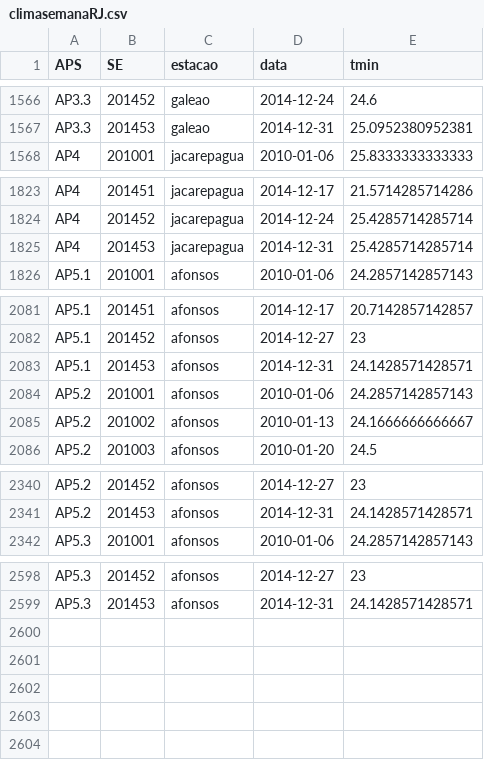
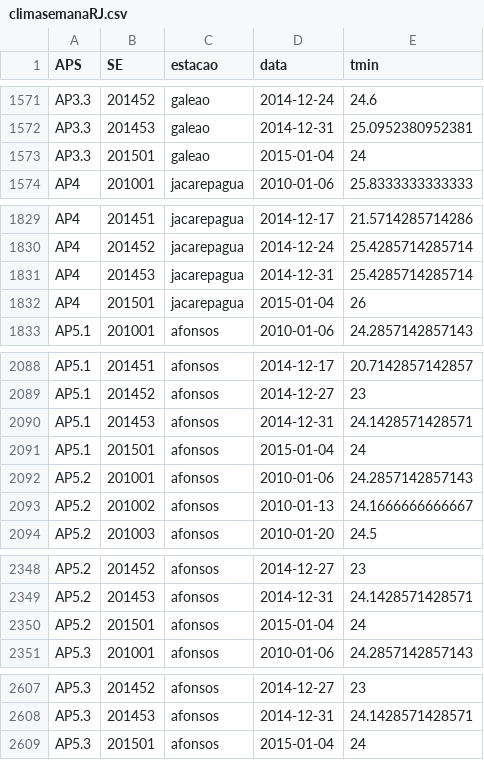
Before and after one commit to AlertaDengue/AlertaDengueAnalise, a CSV file: GeraAlerta/dados_limpos/climasemanaRJ.csv, drawn as a sheet; only a part is shown, gaps mark what is left out; the diff covers the shown part only.

```diff
--- a/GeraAlerta/dados_limpos/climasemanaRJ.csv
+++ b/GeraAlerta/dados_limpos/climasemanaRJ.csv
@@ -1567,2 +1572,3 @@
 "AP3.3",201453,"galeao",2014-12-31,25.0952380952381
+"AP3.3",201501,"galeao",2015-01-04,24
 "AP4",201001,"jacarepagua",2010-01-06,25.8333333333333
@@ -1825,2 +1831,3 @@
 "AP4",201453,"jacarepagua",2014-12-31,25.4285714285714
+"AP4",201501,"jacarepagua",2015-01-04,26
 "AP5.1",201001,"afonsos",2010-01-06,24.2857142857143
@@ -2083,2 +2090,3 @@
 "AP5.1",201453,"afonsos",2014-12-31,24.1428571428571
+"AP5.1",201501,"afonsos",2015-01-04,24
 "AP5.2",201001,"afonsos",2010-01-06,24.2857142857143
@@ -2341,2 +2349,3 @@
 "AP5.2",201453,"afonsos",2014-12-31,24.1428571428571
+"AP5.2",201501,"afonsos",2015-01-04,24
 "AP5.3",201001,"afonsos",2010-01-06,24.2857142857143
@@ -2599 +2608,2 @@
 "AP5.3",201453,"afonsos",2014-12-31,24.1428571428571
+"AP5.3",201501,"afonsos",2015-01-04,24
```
Also changed, not shown: 5 added rows elsewhere in this file, GeraAlerta/dados_limpos/tweetsemanaRJ.csv, 16 other files.
